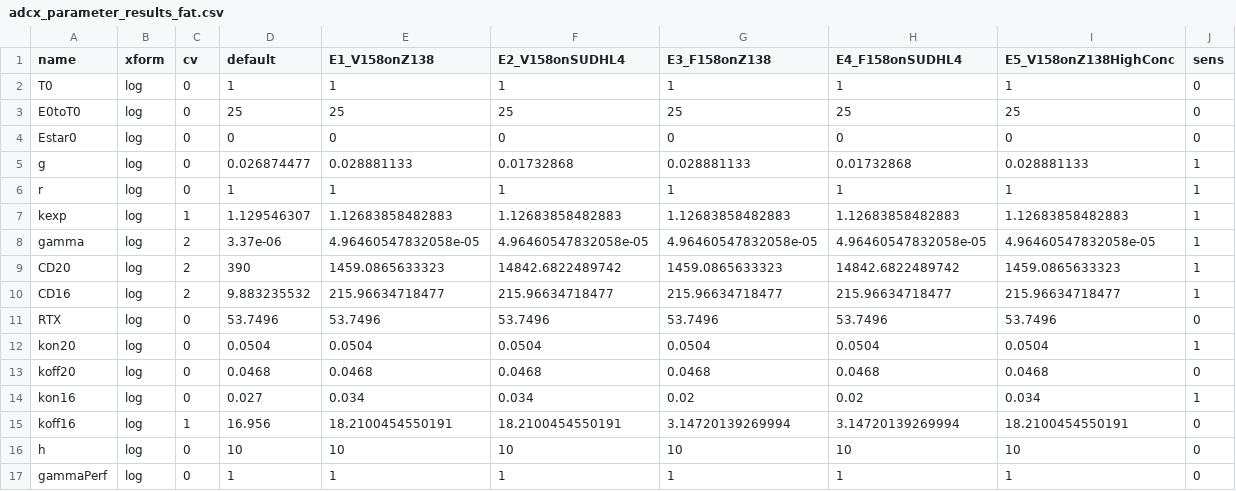
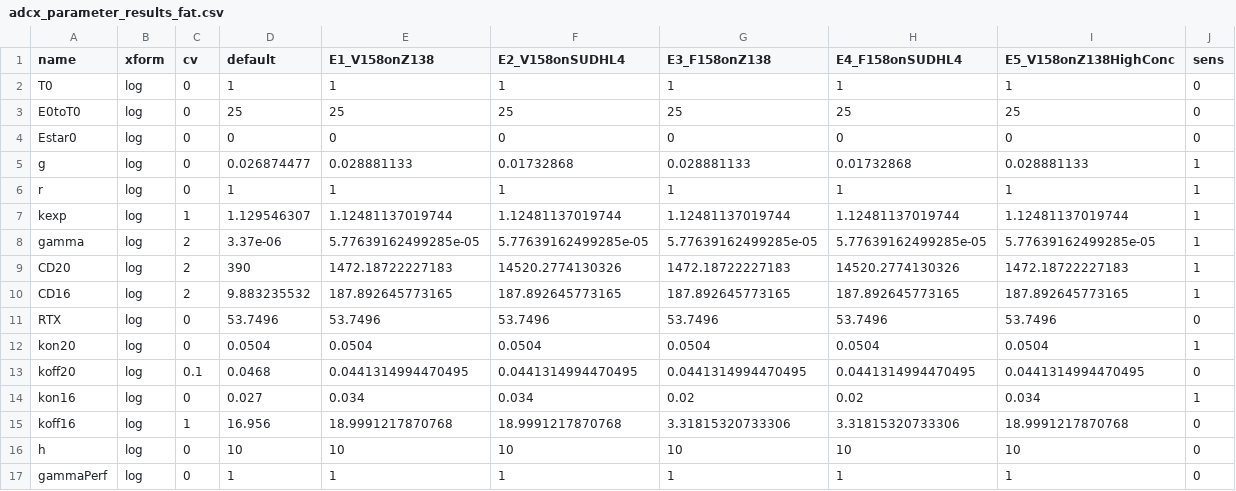
Before and after one commit to deanbot1/RTX-fields, a CSV file: code/adcx_parameter_results_fat.csv, drawn as a sheet; only a part is shown; the diff names each change by its address in the sheet, - before the commit and + after, or states it on an @@ line.

```diff
--- a/code/adcx_parameter_results_fat.csv
+++ b/code/adcx_parameter_results_fat.csv
-E7 (E1_V158onZ138): 1.12683858482883
+E7 (E1_V158onZ138): 1.12481137019744
-F7 (E2_V158onSUDHL4): 1.12683858482883
+F7 (E2_V158onSUDHL4): 1.12481137019744
-G7 (E3_F158onZ138): 1.12683858482883
+G7 (E3_F158onZ138): 1.12481137019744
-H7 (E4_F158onSUDHL4): 1.12683858482883
+H7 (E4_F158onSUDHL4): 1.12481137019744
-I7 (E5_V158onZ138HighConc): 1.12683858482883
+I7 (E5_V158onZ138HighConc): 1.12481137019744
-E8 (E1_V158onZ138): 4.96460547832058e-05
+E8 (E1_V158onZ138): 5.77639162499285e-05
-F8 (E2_V158onSUDHL4): 4.96460547832058e-05
+F8 (E2_V158onSUDHL4): 5.77639162499285e-05
-G8 (E3_F158onZ138): 4.96460547832058e-05
+G8 (E3_F158onZ138): 5.77639162499285e-05
-H8 (E4_F158onSUDHL4): 4.96460547832058e-05
+H8 (E4_F158onSUDHL4): 5.77639162499285e-05
-I8 (E5_V158onZ138HighConc): 4.96460547832058e-05
+I8 (E5_V158onZ138HighConc): 5.77639162499285e-05
-E9 (E1_V158onZ138): 1459.0865633323
+E9 (E1_V158onZ138): 1472.18722227183
-F9 (E2_V158onSUDHL4): 14842.6822489742
+F9 (E2_V158onSUDHL4): 14520.2774130326
-G9 (E3_F158onZ138): 1459.0865633323
+G9 (E3_F158onZ138): 1472.18722227183
-H9 (E4_F158onSUDHL4): 14842.6822489742
+H9 (E4_F158onSUDHL4): 14520.2774130326
-I9 (E5_V158onZ138HighConc): 1459.0865633323
+I9 (E5_V158onZ138HighConc): 1472.18722227183
-E10 (E1_V158onZ138): 215.96634718477
+E10 (E1_V158onZ138): 187.892645773165
-F10 (E2_V158onSUDHL4): 215.96634718477
+F10 (E2_V158onSUDHL4): 187.892645773165
-G10 (E3_F158onZ138): 215.96634718477
+G10 (E3_F158onZ138): 187.892645773165
-H10 (E4_F158onSUDHL4): 215.96634718477
+H10 (E4_F158onSUDHL4): 187.892645773165
-I10 (E5_V158onZ138HighConc): 215.96634718477
+I10 (E5_V158onZ138HighConc): 187.892645773165
-C13 (cv): 0
+C13 (cv): 0.1
-E13 (E1_V158onZ138): 0.0468
+E13 (E1_V158onZ138): 0.0441314994470495
-F13 (E2_V158onSUDHL4): 0.0468
+F13 (E2_V158onSUDHL4): 0.0441314994470495
-G13 (E3_F158onZ138): 0.0468
+G13 (E3_F158onZ138): 0.0441314994470495
-H13 (E4_F158onSUDHL4): 0.0468
+H13 (E4_F158onSUDHL4): 0.0441314994470495
-I13 (E5_V158onZ138HighConc): 0.0468
+I13 (E5_V158onZ138HighConc): 0.0441314994470495
-E15 (E1_V158onZ138): 18.2100454550191
+E15 (E1_V158onZ138): 18.9991217870768
-F15 (E2_V158onSUDHL4): 18.2100454550191
+F15 (E2_V158onSUDHL4): 18.9991217870768
-G15 (E3_F158onZ138): 3.14720139269994
+G15 (E3_F158onZ138): 3.31815320733306
-H15 (E4_F158onSUDHL4): 3.14720139269994
+H15 (E4_F158onSUDHL4): 3.31815320733306
-I15 (E5_V158onZ138HighConc): 18.2100454550191
+I15 (E5_V158onZ138HighConc): 18.9991217870768
```
Also changed, not shown: code/adcx_parameters_experiments_r1.csv, 1 other file.
